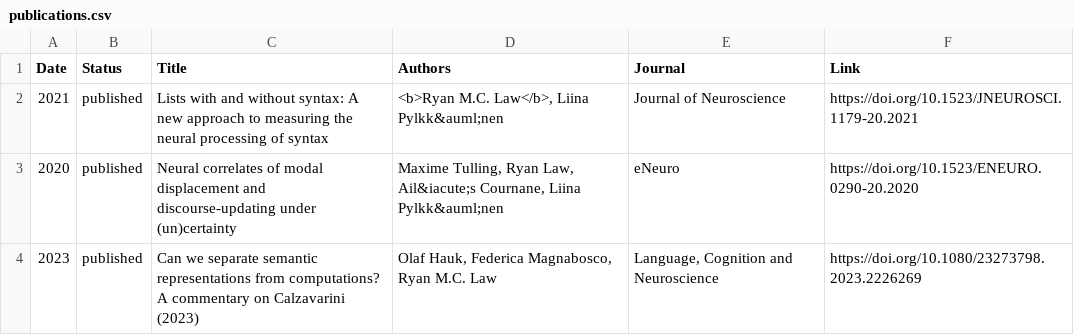
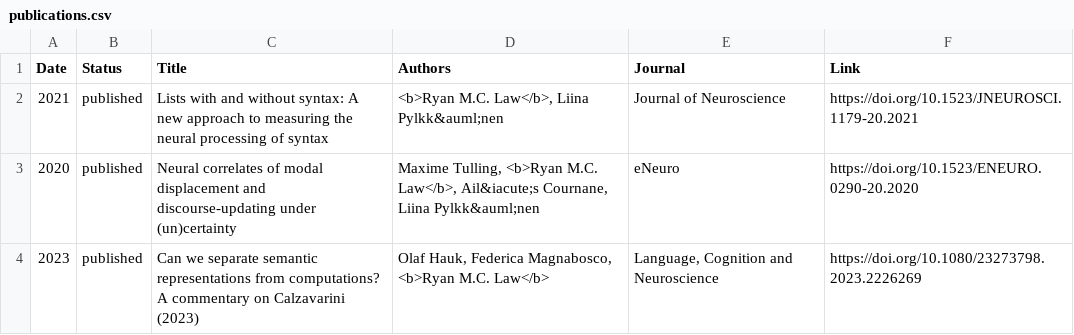
Before and after one commit to rmc-law/rmc-law.github.io, a CSV file: _data/publications.csv, drawn as a sheet.

Commit message:
fix author font weight

```diff
--- a/_data/publications.csv
+++ b/_data/publications.csv
@@ -2,3 +2,3 @@ Date,Status,Title,Authors,Journal,Link
 2021,published,Lists with and without syntax: A new approach to measuring the neural processing of syntax,"<b>Ryan M.C. Law</b>, Liina Pylkk&auml;nen",Journal of Neuroscience,https://doi.org/10.1523/JNEUROSCI.1179-20.2021
-2020,published,Neural correlates of modal displacement and discourse-updating under (un)certainty,"Maxime Tulling, Ryan Law, Ail&iacute;s Cournane, Liina Pylkk&auml;nen",eNeuro,https://doi.org/10.1523/ENEURO.0290-20.2020
-2023,published,Can we separate semantic representations from computations? A commentary on Calzavarini (2023),"Olaf Hauk, Federica Magnabosco, Ryan M.C. Law","Language, Cognition and Neuroscience",https://doi.org/10.1080/23273798.2023.2226269
+2020,published,Neural correlates of modal displacement and discourse-updating under (un)certainty,"Maxime Tulling, <b>Ryan M.C. Law</b>, Ail&iacute;s Cournane, Liina Pylkk&auml;nen",eNeuro,https://doi.org/10.1523/ENEURO.0290-20.2020
+2023,published,Can we separate semantic representations from computations? A commentary on Calzavarini (2023),"Olaf Hauk, Federica Magnabosco, <b>Ryan M.C. Law</b>","Language, Cognition and Neuroscience",https://doi.org/10.1080/23273798.2023.2226269
```
